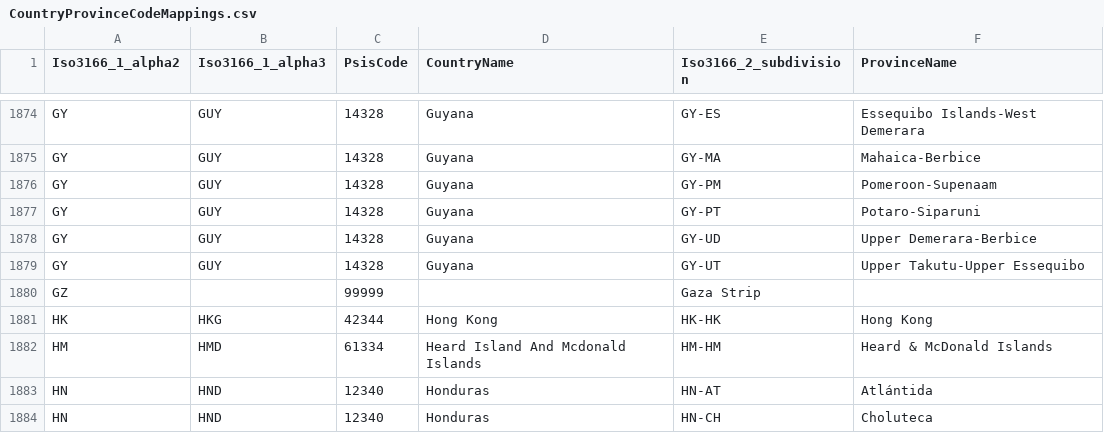
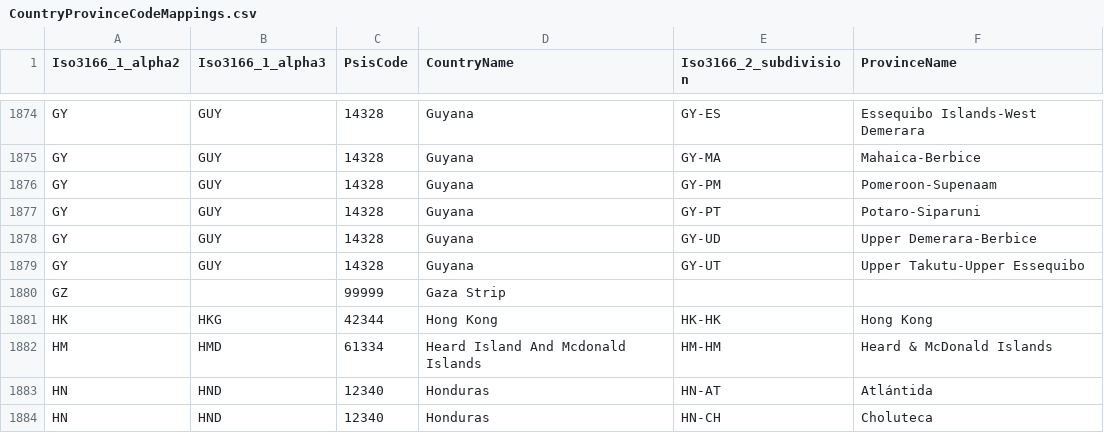
Before and after one commit to ocas/InternationalSis, a CSV file: lookups/CountryProvinceCodeMappings.csv, drawn as a sheet; only a part is shown, gaps mark what is left out.

Commit message:
Update CountryProvinceCodeMappings.csv

```diff
--- a/lookups/CountryProvinceCodeMappings.csv
+++ b/lookups/CountryProvinceCodeMappings.csv
@@ -1879,3 +1879,3 @@ GY,GUY,14328,Guyana,GY-UD,Upper Demerara-Berbice
 GY,GUY,14328,Guyana,GY-UT,Upper Takutu-Upper Essequibo
-GZ,,99999,,Gaza Strip
+GZ,,99999,Gaza Strip,,
 HK,HKG,42344,Hong Kong,HK-HK,Hong Kong
```
